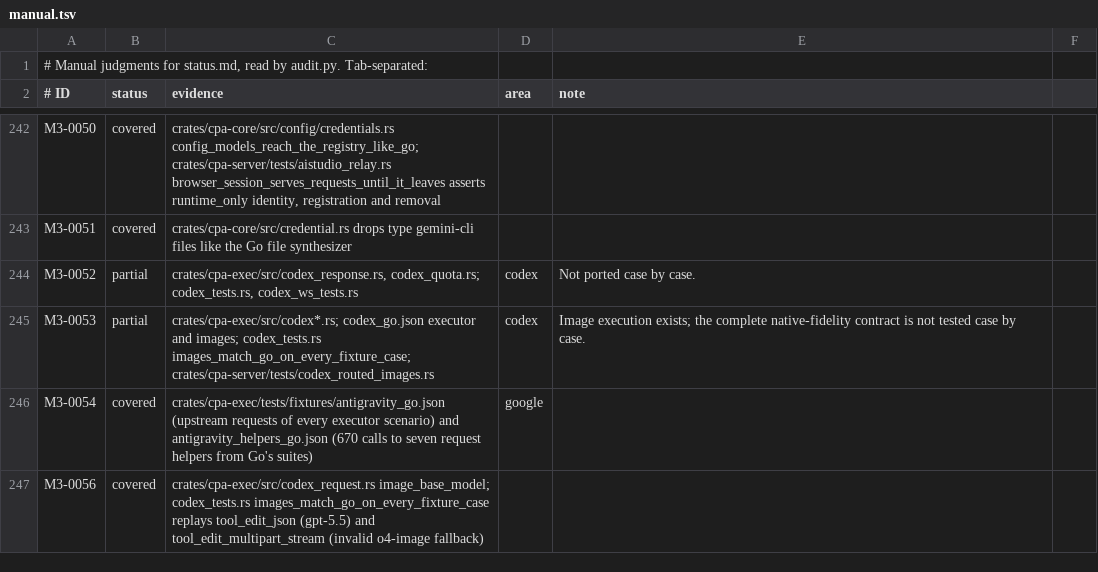
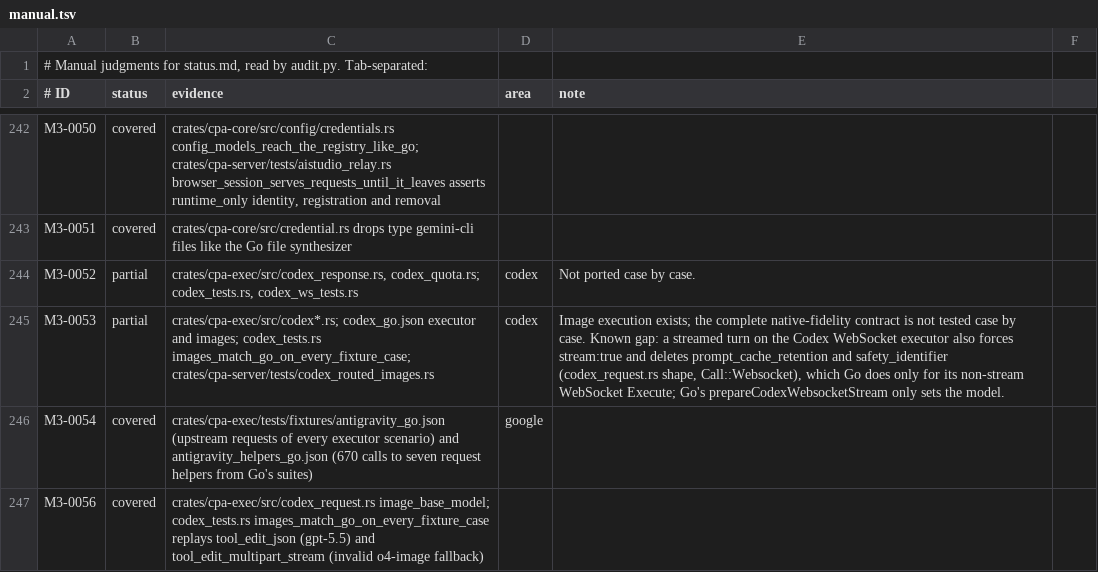
Before and after one commit to DarkEden-coding/sub-api-proxy, a TSV file: docs/parity-audit/manual.tsv, drawn as a sheet; only a part is shown, gaps mark what is left out.

Commit message:
Codex web_search_call history: ForEach detection, UTF-8 Lite header
Detection walks input with Res::each, as Go's ForEach does, so a malformed
array such as [{}{"type":"web_search_call"}] is left alone; the rebuild
and the tool check keep Array(). is_lite decodes the Lite header as UTF-8,
so Go's TrimSpace also strips U+00A0 around true. Malformed-array and
raw-header goldens recorded from v8.0.35. M3-0053 notes the WebSocket stream
prefix gap.

Amp-Thread-ID: https://ampcode.com/threads/T-01a15a6b-dbe7-72db-ac65-6b896ff6e21e
Co-authored-by: Amp <amp@ampcode.com>

```diff
--- a/docs/parity-audit/manual.tsv
+++ b/docs/parity-audit/manual.tsv
@@ -244,3 +244,3 @@ M3-0051	covered	crates/cpa-core/src/credential.rs drops type gemini-cli files li
 M3-0052	partial	crates/cpa-exec/src/codex_response.rs, codex_quota.rs; codex_tests.rs, codex_ws_tests.rs	codex	Not ported case by case.
-M3-0053	partial	crates/cpa-exec/src/codex*.rs; codex_go.json executor and images; codex_tests.rs images_match_go_on_every_fixture_case; crates/cpa-server/tests/codex_routed_images.rs	codex	Image execution exists; the complete native-fidelity contract is not tested case by case.
+M3-0053	partial	crates/cpa-exec/src/codex*.rs; codex_go.json executor and images; codex_tests.rs images_match_go_on_every_fixture_case; crates/cpa-server/tests/codex_routed_images.rs	codex	Image execution exists; the complete native-fidelity contract is not tested case by case. Known gap: a streamed turn on the Codex WebSocket executor also forces stream:true and deletes prompt_cache_retention and safety_identifier (codex_request.rs shape, Call::Websocket), which Go does only for its non-stream WebSocket Execute; Go's prepareCodexWebsocketStream only sets the model.
 M3-0054	covered	crates/cpa-exec/tests/fixtures/antigravity_go.json (upstream requests of every executor scenario) and antigravity_helpers_go.json (670 calls to seven request helpers from Go's suites)	google	
```
Also changed, not shown: 3 other files.
